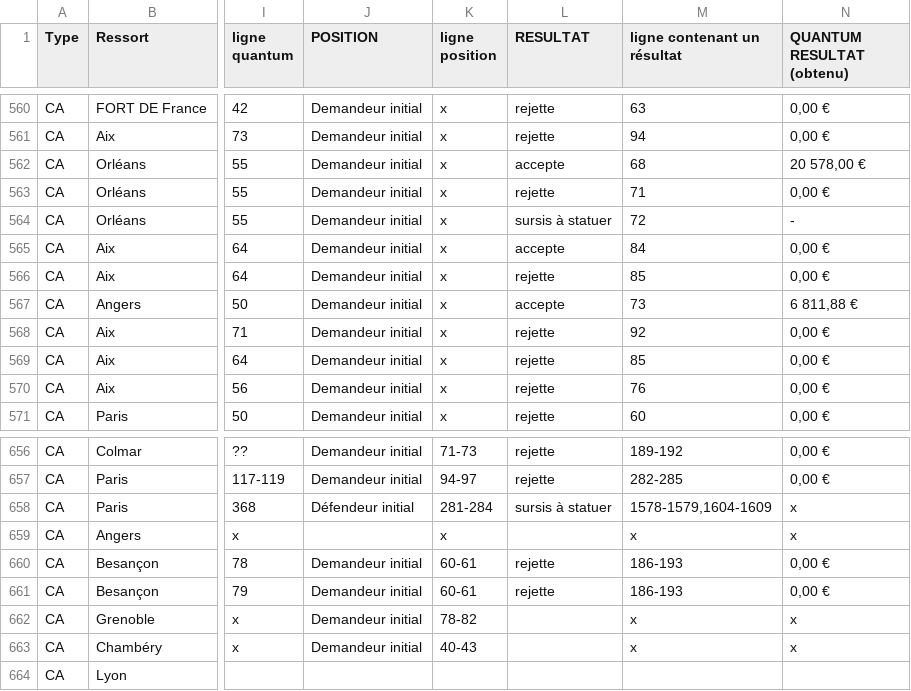
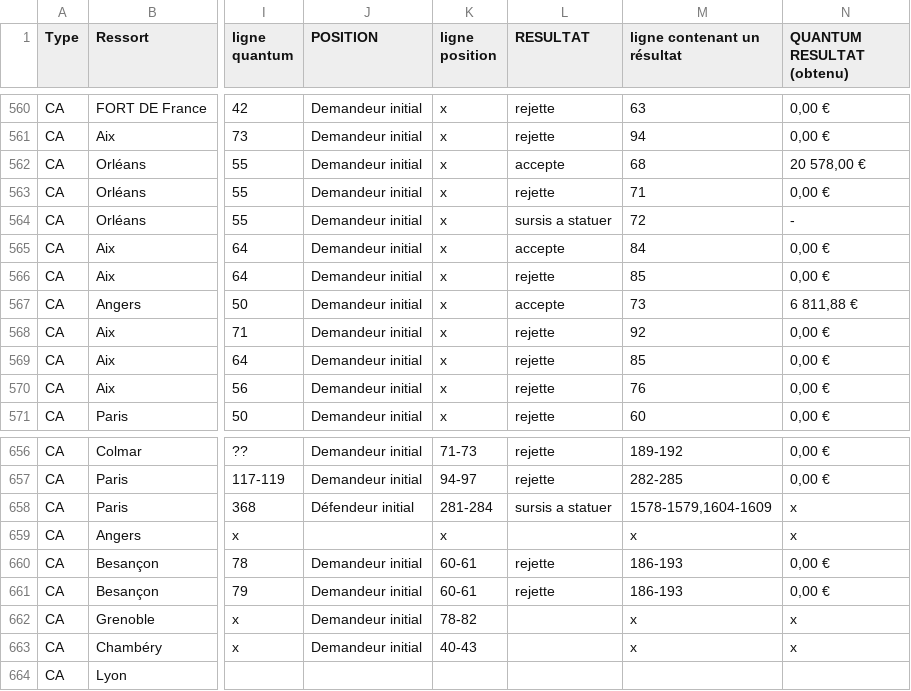
Before and after one commit to miralisa/stage-2017, a CSV file: decisions.csv, drawn as a sheet; only a part is shown, gaps mark what is left out; the diff covers the shown part only; the diff names each change by its address in the sheet, - before the commit and + after, or states it on an @@ line.

```diff
--- a/decisions.csv
+++ b/decisions.csv
-L564 (RESULTAT): sursis à statuer
+L564 (RESULTAT): sursis a statuer
-L658 (RESULTAT): sursis à statuer
+L658 (RESULTAT): sursis a statuer
```
Also changed, not shown: 9 edited cells elsewhere in this file, 6 other files.
